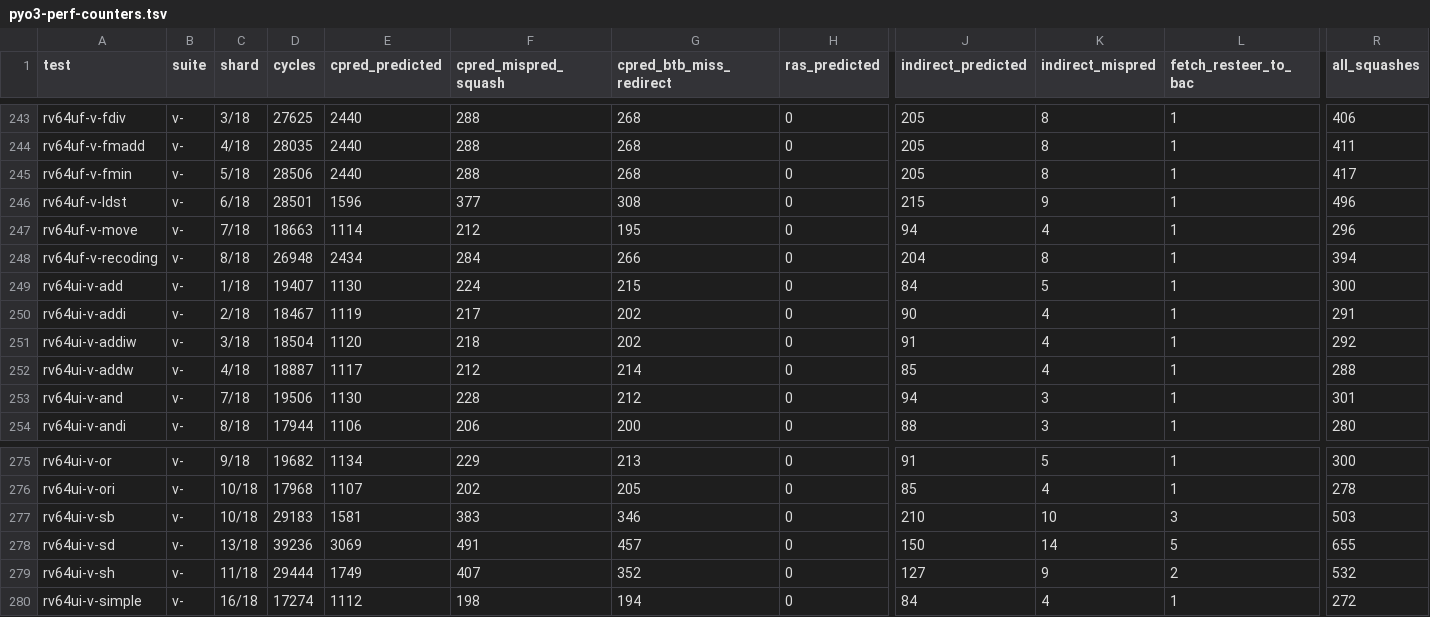
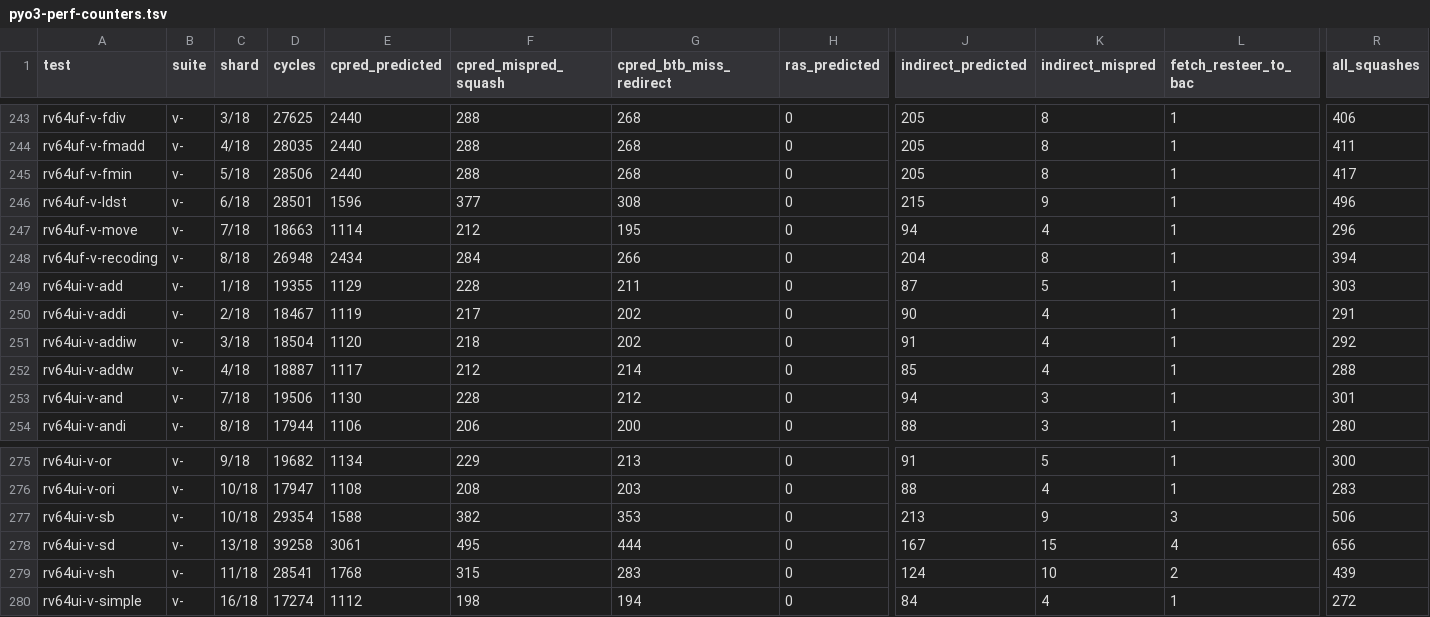
Before and after one commit to rain91508-cmd/pyo3-ci, a TSV file: reports/latest/pyo3-perf-counters.tsv, drawn as a sheet; only a part is shown, gaps mark what is left out; the diff covers the shown part only; the diff names each change by its address in the sheet, - before the commit and + after, or states it on an @@ line.

```diff
--- a/reports/latest/pyo3-perf-counters.tsv
+++ b/reports/latest/pyo3-perf-counters.tsv
-D249 (cycles): 19407
+D249 (cycles): 19355
-E249 (cpred_predicted): 1130
+E249 (cpred_predicted): 1129
-F249 (cpred_mispred_squash): 224
+F249 (cpred_mispred_squash): 228
-G249 (cpred_btb_miss_redirect): 215
+G249 (cpred_btb_miss_redirect): 211
-J249 (indirect_predicted): 84
+J249 (indirect_predicted): 87
-R249 (all_squashes): 300
+R249 (all_squashes): 303
-D276 (cycles): 17968
+D276 (cycles): 17947
-E276 (cpred_predicted): 1107
+E276 (cpred_predicted): 1108
-F276 (cpred_mispred_squash): 202
+F276 (cpred_mispred_squash): 208
-G276 (cpred_btb_miss_redirect): 205
+G276 (cpred_btb_miss_redirect): 203
-J276 (indirect_predicted): 85
+J276 (indirect_predicted): 88
-R276 (all_squashes): 278
+R276 (all_squashes): 283
-D277 (cycles): 29183
+D277 (cycles): 29354
-E277 (cpred_predicted): 1581
+E277 (cpred_predicted): 1588
-F277 (cpred_mispred_squash): 383
+F277 (cpred_mispred_squash): 382
-G277 (cpred_btb_miss_redirect): 346
+G277 (cpred_btb_miss_redirect): 353
-J277 (indirect_predicted): 210
+J277 (indirect_predicted): 213
-K277 (indirect_mispred): 10
+K277 (indirect_mispred): 9
-R277 (all_squashes): 503
+R277 (all_squashes): 506
-D278 (cycles): 39236
+D278 (cycles): 39258
-E278 (cpred_predicted): 3069
+E278 (cpred_predicted): 3061
-F278 (cpred_mispred_squash): 491
+F278 (cpred_mispred_squash): 495
-G278 (cpred_btb_miss_redirect): 457
+G278 (cpred_btb_miss_redirect): 444
-J278 (indirect_predicted): 150
+J278 (indirect_predicted): 167
-K278 (indirect_mispred): 14
+K278 (indirect_mispred): 15
-L278 (fetch_resteer_to_bac): 5
+L278 (fetch_resteer_to_bac): 4
-R278 (all_squashes): 655
+R278 (all_squashes): 656
-D279 (cycles): 29444
+D279 (cycles): 28541
-E279 (cpred_predicted): 1749
+E279 (cpred_predicted): 1768
-F279 (cpred_mispred_squash): 407
+F279 (cpred_mispred_squash): 315
-G279 (cpred_btb_miss_redirect): 352
+G279 (cpred_btb_miss_redirect): 283
-J279 (indirect_predicted): 127
+J279 (indirect_predicted): 124
-K279 (indirect_mispred): 9
+K279 (indirect_mispred): 10
-R279 (all_squashes): 532
+R279 (all_squashes): 439
```
Also changed, not shown: 145 edited cells elsewhere in this file, reports/latest/pyo3-ci-results.tsv, 2 other files.
